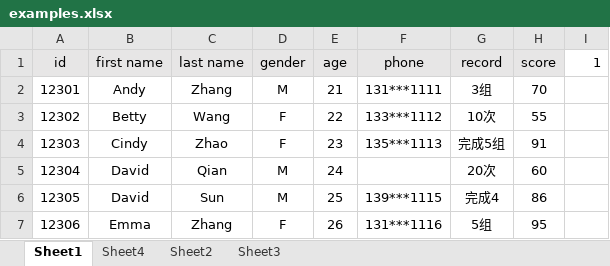
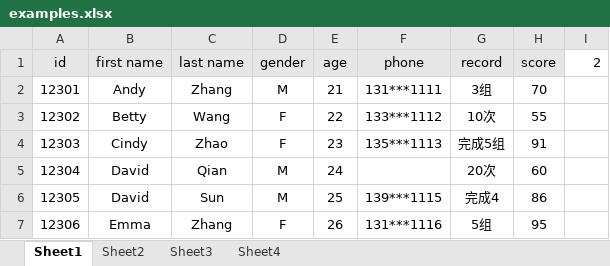
Before and after one commit to ztonyz1212/Excel_Notes, an Excel workbook: examples.xlsx, sheet Sheet1, drawn as a sheet; values as stored, in another font and other column widths than the file's, no borders; the diff names each change by its address in the sheet, - before the commit and + after, or states it on an @@ line.

Commit message:
Update examples.xlsx

```diff
--- a/examples.xlsx (sheet Sheet1)
+++ b/examples.xlsx (sheet Sheet1)
@@ sheet tab order changed: Sheet1 | Sheet2 | Sheet3 | Sheet4 @@
-I1: 1
+I1: 2
```
